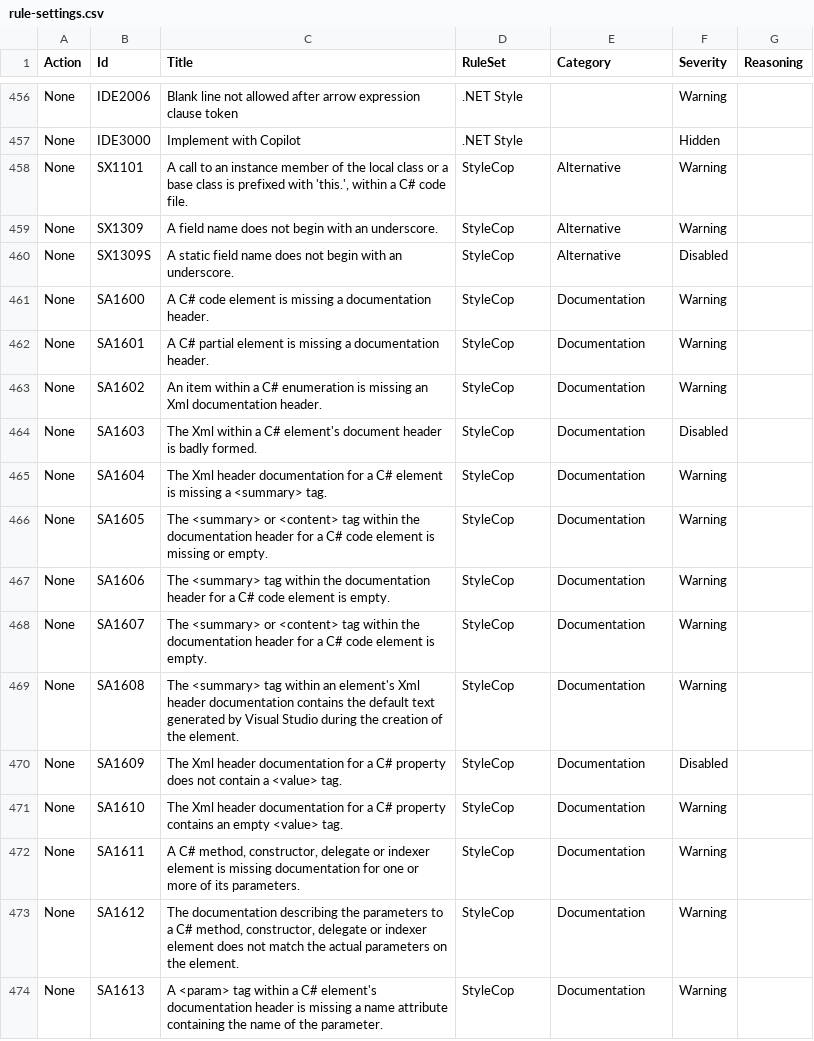
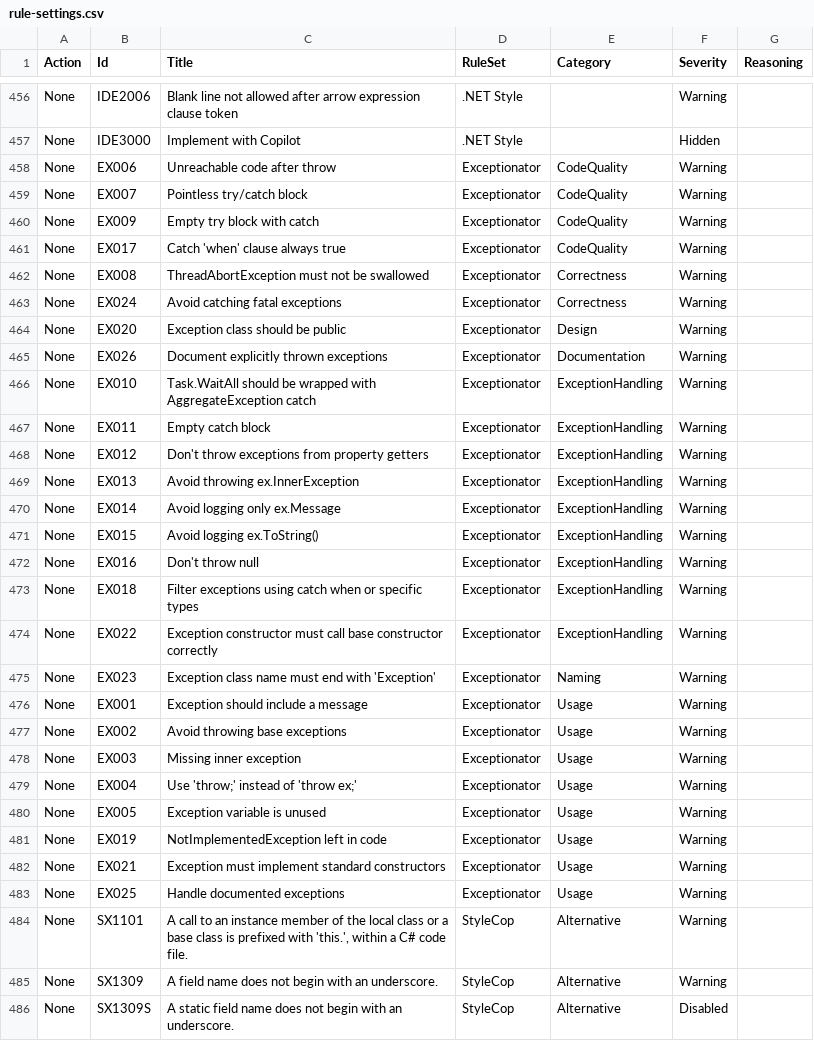
Before and after one commit to lancra/dotnet-analyzers, a CSV file: data-sets/rule-settings.csv, drawn as a sheet; only a part is shown, gaps mark what is left out; the shorter side is filled out with more unchanged rows.

Commit message:
Configure exceptionator rules

```diff
--- a/data-sets/rule-settings.csv
+++ b/data-sets/rule-settings.csv
@@ -457,2 +457,28 @@ None,IDE2006,Blank line not allowed after arrow expression clause token,.NET Sty
 None,IDE3000,Implement with Copilot,.NET Style,,Hidden,
+None,EX006,Unreachable code after throw,Exceptionator,CodeQuality,Warning,
+None,EX007,Pointless try/catch block,Exceptionator,CodeQuality,Warning,
+None,EX009,Empty try block with catch,Exceptionator,CodeQuality,Warning,
+None,EX017,Catch 'when' clause always true,Exceptionator,CodeQuality,Warning,
+None,EX008,ThreadAbortException must not be swallowed,Exceptionator,Correctness,Warning,
+None,EX024,Avoid catching fatal exceptions,Exceptionator,Correctness,Warning,
+None,EX020,Exception class should be public,Exceptionator,Design,Warning,
+None,EX026,Document explicitly thrown exceptions,Exceptionator,Documentation,Warning,
+None,EX010,Task.WaitAll should be wrapped with AggregateException catch,Exceptionator,ExceptionHandling,Warning,
+None,EX011,Empty catch block,Exceptionator,ExceptionHandling,Warning,
+None,EX012,Don't throw exceptions from property getters,Exceptionator,ExceptionHandling,Warning,
+None,EX013,Avoid throwing ex.InnerException,Exceptionator,ExceptionHandling,Warning,
+None,EX014,Avoid logging only ex.Message,Exceptionator,ExceptionHandling,Warning,
+None,EX015,Avoid logging ex.ToString(),Exceptionator,ExceptionHandling,Warning,
+None,EX016,Don't throw null,Exceptionator,ExceptionHandling,Warning,
+None,EX018,Filter exceptions using catch when or specific types,Exceptionator,ExceptionHandling,Warning,
+None,EX022,Exception constructor must call base constructor correctly,Exceptionator,ExceptionHandling,Warning,
+None,EX023,Exception class name must end with 'Exception',Exceptionator,Naming,Warning,
+None,EX001,Exception should include a message,Exceptionator,Usage,Warning,
+None,EX002,Avoid throwing base exceptions,Exceptionator,Usage,Warning,
+None,EX003,Missing inner exception,Exceptionator,Usage,Warning,
+None,EX004,Use 'throw;' instead of 'throw ex;',Exceptionator,Usage,Warning,
+None,EX005,Exception variable is unused,Exceptionator,Usage,Warning,
+None,EX019,NotImplementedException left in code,Exceptionator,Usage,Warning,
+None,EX021,Exception must implement standard constructors,Exceptionator,Usage,Warning,
+None,EX025,Handle documented exceptions,Exceptionator,Usage,Warning,
 None,SX1101,"A call to an instance member of the local class or a base class is prefixed with 'this.', within a C# code file.",StyleCop,Alternative,Warning,
```
Also changed, not shown: 1 other file.
